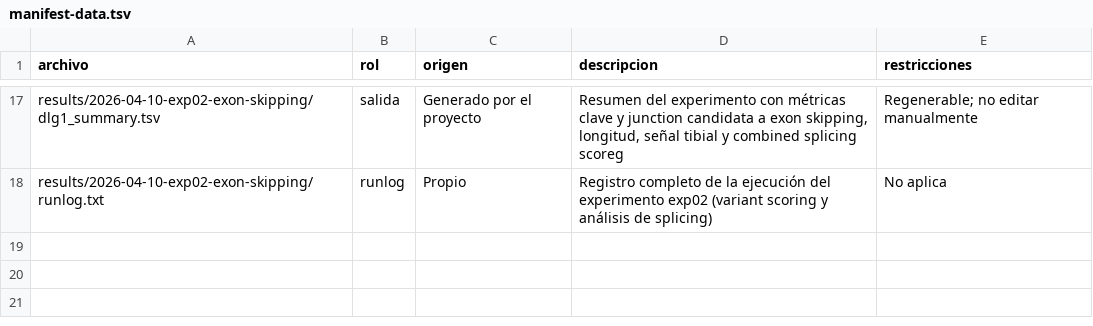
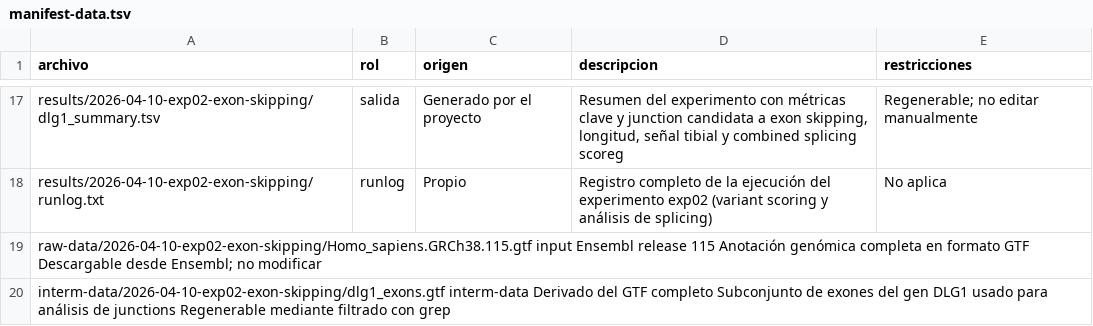
Before and after one commit to Concha1106/alphagenome-ciemat, a TSV file: docs/manifest-data.tsv, drawn as a sheet; only a part is shown, gaps mark what is left out; the diff names each change by its address in the sheet, - before the commit and + after, or states it on an @@ line.

Commit message:
Update manifest: add GTF input and derived exon subset

```diff
--- a/docs/manifest-data.tsv
+++ b/docs/manifest-data.tsv
+row 19: raw-data/2026-04-10-exp02-exon-skipping/Homo_sapiens.GRCh38.115.gtf input Ensembl release 115 Anotación genómica completa en formato GTF Descargable desde Ensembl; no modificar
+row 20: interm-data/2026-04-10-exp02-exon-skipping/dlg1_exons.gtf interm-data Derivado del GTF completo Subconjunto de exones del gen DLG1 usado para análisis de junctions Regenerable mediante filtrado con grep
```
